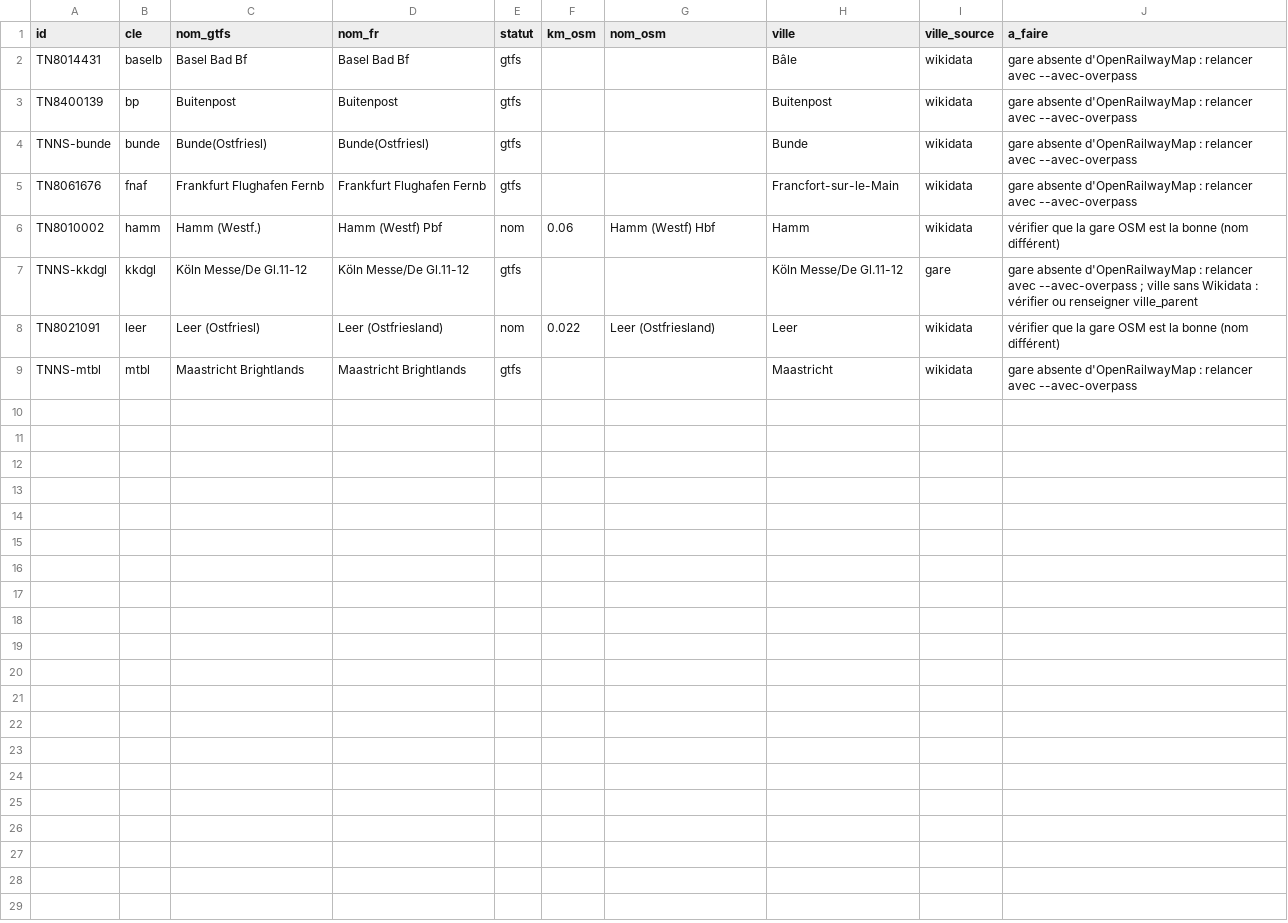
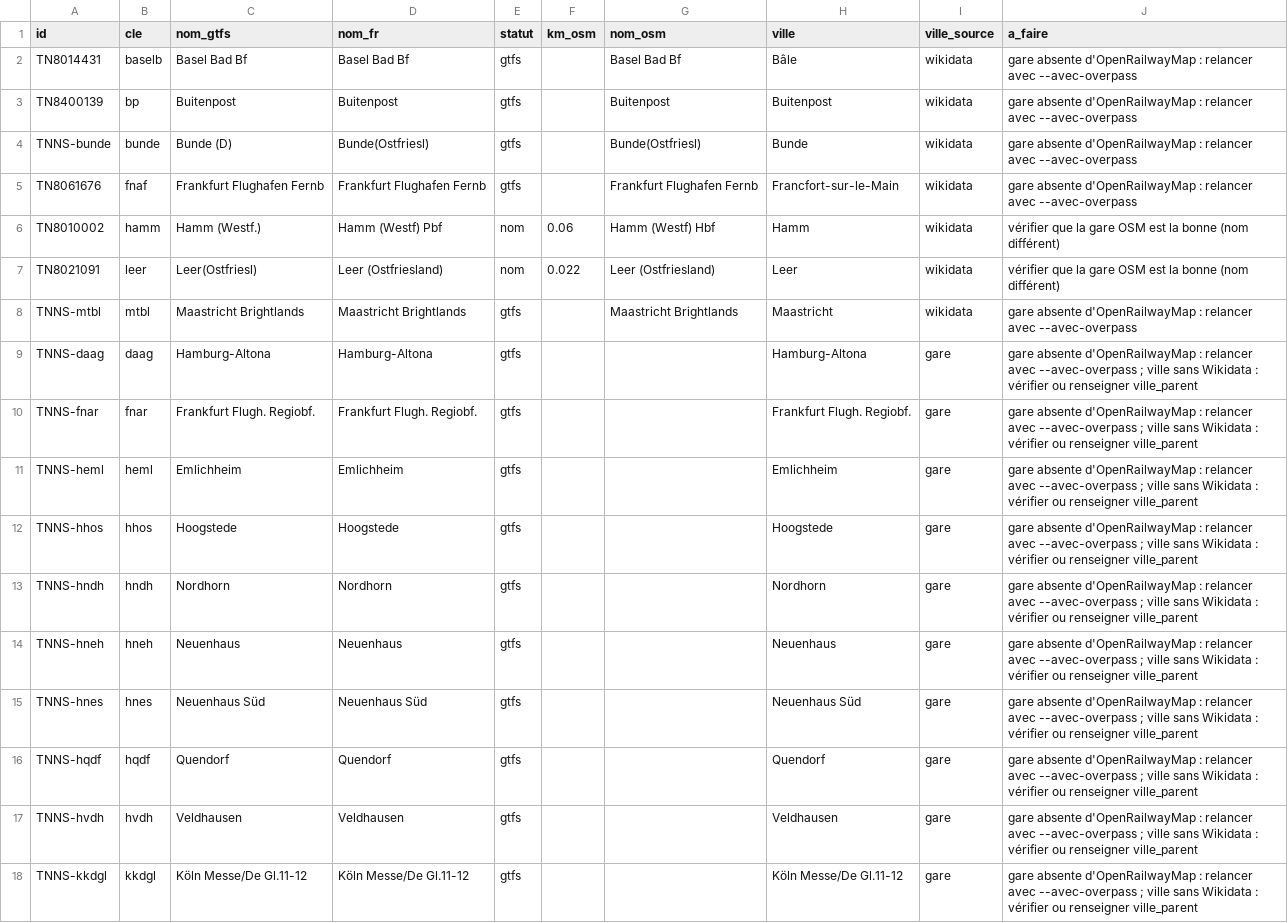
Before and after one commit to TrainNomad/TrainNomad_GTFS, a CSV file: referentiel/operateurs/NS/rapport.csv, drawn as a sheet.

```diff
--- a/referentiel/operateurs/NS/rapport.csv
+++ b/referentiel/operateurs/NS/rapport.csv
@@ -1,9 +1,18 @@
 id;cle;nom_gtfs;nom_fr;statut;km_osm;nom_osm;ville;ville_source;a_faire
-TN8014431;baselb;Basel Bad Bf;Basel Bad Bf;gtfs;;;Bâle;wikidata;gare absente d'OpenRailwayMap : relancer avec --avec-overpass
-TN8400139;bp;Buitenpost;Buitenpost;gtfs;;;Buitenpost;wikidata;gare absente d'OpenRailwayMap : relancer avec --avec-overpass
-TNNS-bunde;bunde;Bunde(Ostfriesl);Bunde(Ostfriesl);gtfs;;;Bunde;wikidata;gare absente d'OpenRailwayMap : relancer avec --avec-overpass
-TN8061676;fnaf;Frankfurt Flughafen Fernb;Frankfurt Flughafen Fernb;gtfs;;;Francfort-sur-le-Main;wikidata;gare absente d'OpenRailwayMap : relancer avec --avec-overpass
+TN8014431;baselb;Basel Bad Bf;Basel Bad Bf;gtfs;;Basel Bad Bf;Bâle;wikidata;gare absente d'OpenRailwayMap : relancer avec --avec-overpass
+TN8400139;bp;Buitenpost;Buitenpost;gtfs;;Buitenpost;Buitenpost;wikidata;gare absente d'OpenRailwayMap : relancer avec --avec-overpass
+TNNS-bunde;bunde;Bunde (D);Bunde(Ostfriesl);gtfs;;Bunde(Ostfriesl);Bunde;wikidata;gare absente d'OpenRailwayMap : relancer avec --avec-overpass
+TN8061676;fnaf;Frankfurt Flughafen Fernb;Frankfurt Flughafen Fernb;gtfs;;Frankfurt Flughafen Fernb;Francfort-sur-le-Main;wikidata;gare absente d'OpenRailwayMap : relancer avec --avec-overpass
 TN8010002;hamm;Hamm (Westf.);Hamm (Westf) Pbf;nom;0.06;Hamm (Westf) Hbf;Hamm;wikidata;vérifier que la gare OSM est la bonne (nom différent)
+TN8021091;leer;Leer(Ostfriesl);Leer (Ostfriesland);nom;0.022;Leer (Ostfriesland);Leer;wikidata;vérifier que la gare OSM est la bonne (nom différent)
+TNNS-mtbl;mtbl;Maastricht Brightlands;Maastricht Brightlands;gtfs;;Maastricht Brightlands;Maastricht;wikidata;gare absente d'OpenRailwayMap : relancer avec --avec-overpass
+TNNS-daag;daag;Hamburg-Altona;Hamburg-Altona;gtfs;;;Hamburg-Altona;gare;"gare absente d'OpenRailwayMap : relancer avec --avec-overpass ; ville sans Wikidata : vérifier ou renseigner ville_parent"
+TNNS-fnar;fnar;Frankfurt Flugh. Regiobf.;Frankfurt Flugh. Regiobf.;gtfs;;;Frankfurt Flugh. Regiobf.;gare;"gare absente d'OpenRailwayMap : relancer avec --avec-overpass ; ville sans Wikidata : vérifier ou renseigner ville_parent"
+TNNS-heml;heml;Emlichheim;Emlichheim;gtfs;;;Emlichheim;gare;"gare absente d'OpenRailwayMap : relancer avec --avec-overpass ; ville sans Wikidata : vérifier ou renseigner ville_parent"
+TNNS-hhos;hhos;Hoogstede;Hoogstede;gtfs;;;Hoogstede;gare;"gare absente d'OpenRailwayMap : relancer avec --avec-overpass ; ville sans Wikidata : vérifier ou renseigner ville_parent"
+TNNS-hndh;hndh;Nordhorn;Nordhorn;gtfs;;;Nordhorn;gare;"gare absente d'OpenRailwayMap : relancer avec --avec-overpass ; ville sans Wikidata : vérifier ou renseigner ville_parent"
+TNNS-hneh;hneh;Neuenhaus;Neuenhaus;gtfs;;;Neuenhaus;gare;"gare absente d'OpenRailwayMap : relancer avec --avec-overpass ; ville sans Wikidata : vérifier ou renseigner ville_parent"
+TNNS-hnes;hnes;Neuenhaus Süd;Neuenhaus Süd;gtfs;;;Neuenhaus Süd;gare;"gare absente d'OpenRailwayMap : relancer avec --avec-overpass ; ville sans Wikidata : vérifier ou renseigner ville_parent"
+TNNS-hqdf;hqdf;Quendorf;Quendorf;gtfs;;;Quendorf;gare;"gare absente d'OpenRailwayMap : relancer avec --avec-overpass ; ville sans Wikidata : vérifier ou renseigner ville_parent"
+TNNS-hvdh;hvdh;Veldhausen;Veldhausen;gtfs;;;Veldhausen;gare;"gare absente d'OpenRailwayMap : relancer avec --avec-overpass ; ville sans Wikidata : vérifier ou renseigner ville_parent"
 TNNS-kkdgl;kkdgl;Köln Messe/De Gl.11-12;Köln Messe/De Gl.11-12;gtfs;;;Köln Messe/De Gl.11-12;gare;"gare absente d'OpenRailwayMap : relancer avec --avec-overpass ; ville sans Wikidata : vérifier ou renseigner ville_parent"
-TN8021091;leer;Leer (Ostfriesl);Leer (Ostfriesland);nom;0.022;Leer (Ostfriesland);Leer;wikidata;vérifier que la gare OSM est la bonne (nom différent)
-TNNS-mtbl;mtbl;Maastricht Brightlands;Maastricht Brightlands;gtfs;;;Maastricht;wikidata;gare absente d'OpenRailwayMap : relancer avec --avec-overpass
```
Also changed, not shown: referentiel/operateurs/NS/codes.csv, referentiel/operateurs/NS/gares.csv, 35 other files.
